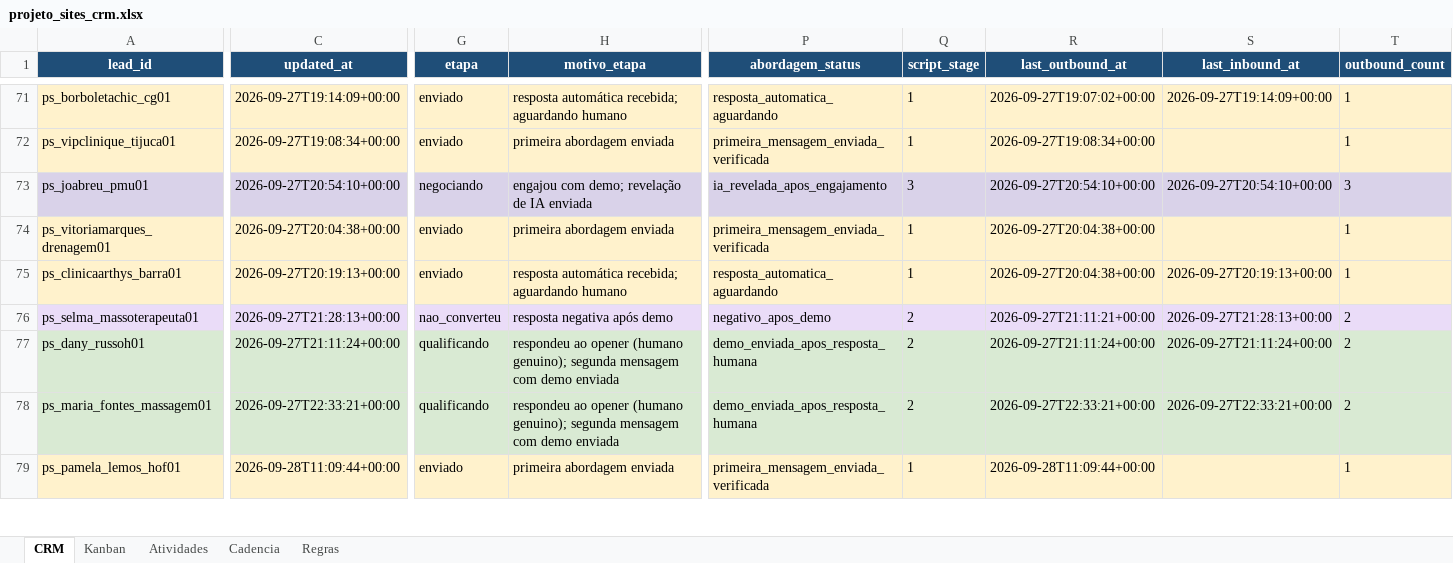
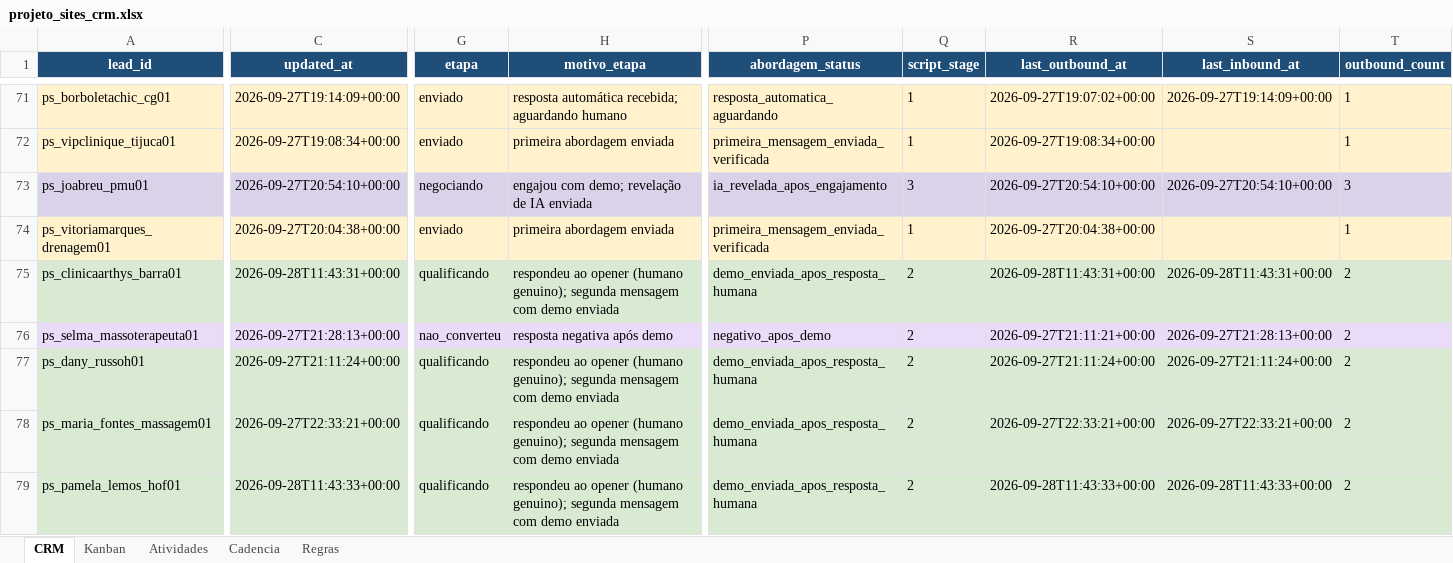
Before and after one commit to hlreboques-oss/projeto-sites-demos, an Excel workbook: projeto_sites_crm.xlsx, sheet CRM, drawn as a sheet; only a part is shown, gaps mark what is left out; values as stored, in another font and other column widths than the file's, no borders; table styles not drawn; the diff covers the shown part only; the diff names each change by its address in the sheet, - before the commit and + after, or states it on an @@ line.

```diff
--- a/projeto_sites_crm.xlsx (sheet CRM)
+++ b/projeto_sites_crm.xlsx (sheet CRM)
-A75:T75 fill: #FFF2CC
+A75:T75 fill: #D9EAD3
-C75 (updated_at): 2026-09-27T20:19:13+00:00
+C75 (updated_at): 2026-09-28T11:43:31+00:00
-G75 (etapa): enviado
+G75 (etapa): qualificando
-H75 (motivo_etapa): resposta automática recebida; aguardando humano
+H75 (motivo_etapa): respondeu ao opener (humano genuino); segunda mensagem com demo enviada
-P75 (abordagem_status): resposta_automatica_aguardando
+P75 (abordagem_status): demo_enviada_apos_resposta_humana
-Q75 (script_stage): 1
+Q75 (script_stage): 2
-R75 (last_outbound_at): 2026-09-27T20:04:38+00:00
+R75 (last_outbound_at): 2026-09-28T11:43:31+00:00
-S75 (last_inbound_at): 2026-09-27T20:19:13+00:00
+S75 (last_inbound_at): 2026-09-28T11:43:31+00:00
-T75 (outbound_count): 1
+T75 (outbound_count): 2
-A79:T79 fill: #FFF2CC
+A79:T79 fill: #D9EAD3
-C79 (updated_at): 2026-09-28T11:09:44+00:00
+C79 (updated_at): 2026-09-28T11:43:33+00:00
-G79 (etapa): enviado
+G79 (etapa): qualificando
-H79 (motivo_etapa): primeira abordagem enviada
+H79 (motivo_etapa): respondeu ao opener (humano genuino); segunda mensagem com demo enviada
-P79 (abordagem_status): primeira_mensagem_enviada_verificada
+P79 (abordagem_status): demo_enviada_apos_resposta_humana
-Q79 (script_stage): 1
+Q79 (script_stage): 2
-R79 (last_outbound_at): 2026-09-28T11:09:44+00:00
+R79 (last_outbound_at): 2026-09-28T11:43:33+00:00
-S79 (last_inbound_at): (empty)
+S79 (last_inbound_at): 2026-09-28T11:43:33+00:00
-T79 (outbound_count): 1
+T79 (outbound_count): 2
```
Also changed, not shown: 3 added rows, 24 edited cells and cell formats elsewhere in this sheet, sheet Atividades, 2 other files.
